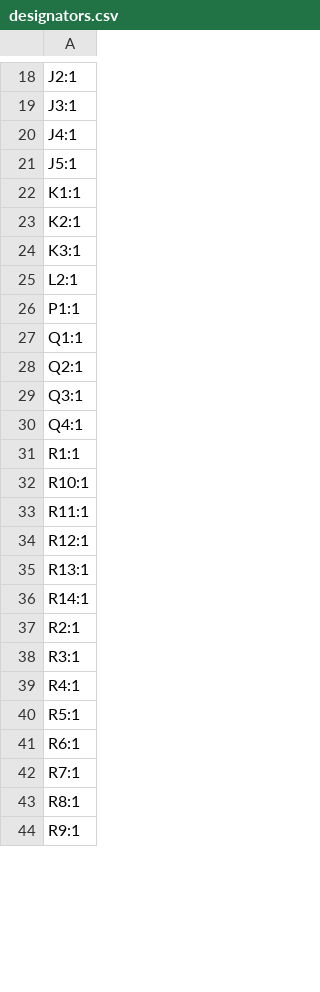
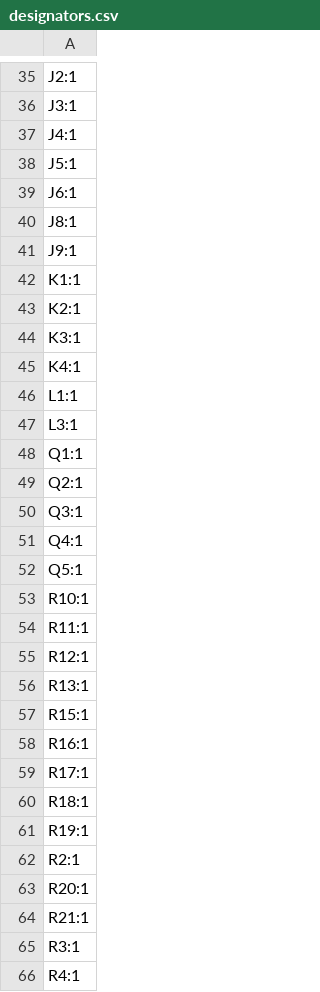
Before and after one commit to smeisner/smart-thermostat, a CSV file: pcb/production/designators.csv, drawn as a sheet; only a part is shown, gaps mark what is left out; the shorter side is filled out with more unchanged rows; the diff covers the shown part only.

```diff
--- a/pcb/production/designators.csv
+++ b/pcb/production/designators.csv
@@ -21,2 +38,5 @@ J4:1
 J5:1
+J6:1
+J8:1
+J9:1
 K1:1
@@ -24,4 +44,5 @@ K2:1
 K3:1
-L2:1
-P1:1
+K4:1
+L1:1
+L3:1
 Q1:1
@@ -30,3 +51,3 @@ Q3:1
 Q4:1
-R1:1
+Q5:1
 R10:1
@@ -35,4 +56,10 @@ R12:1
 R13:1
-R14:1
+R15:1
+R16:1
+R17:1
+R18:1
+R19:1
 R2:1
+R20:1
+R21:1
 R3:1
```
Also changed, not shown: 20 added rows, 3 removed rows and 5 edited cells elsewhere in this file, pcb/production/bom.csv, pcb/production/positions.csv, 4 other files.
